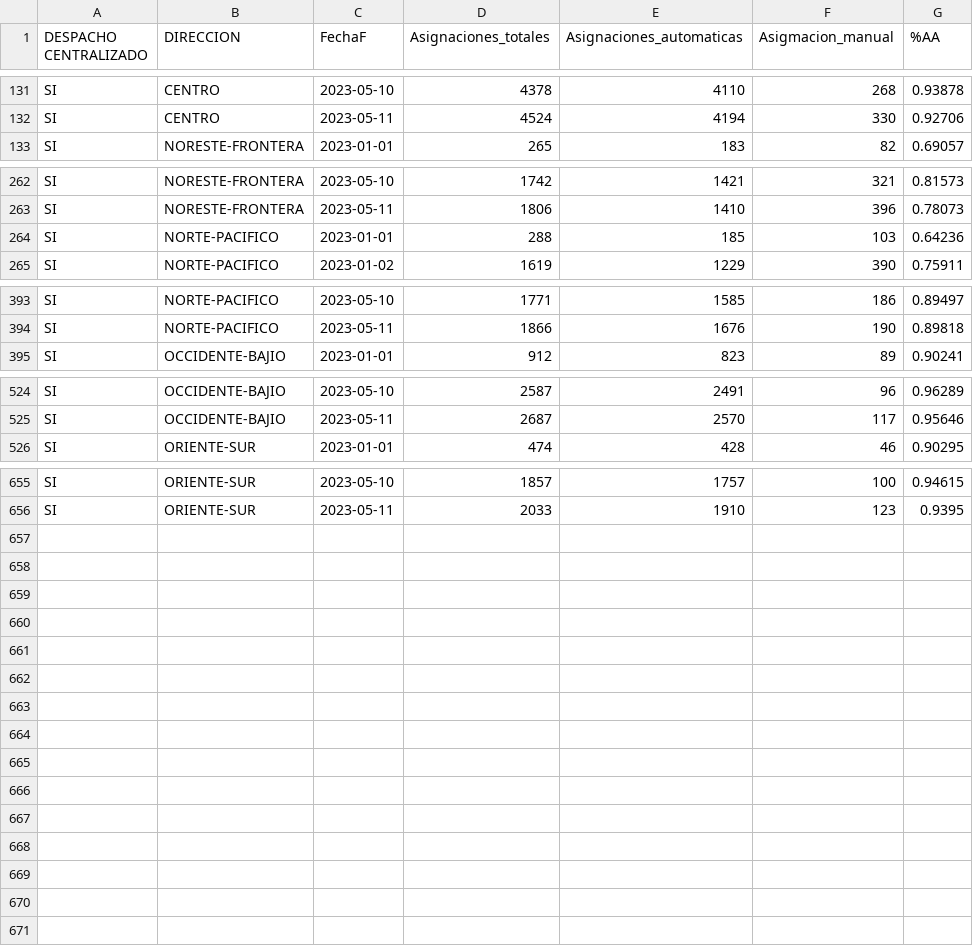
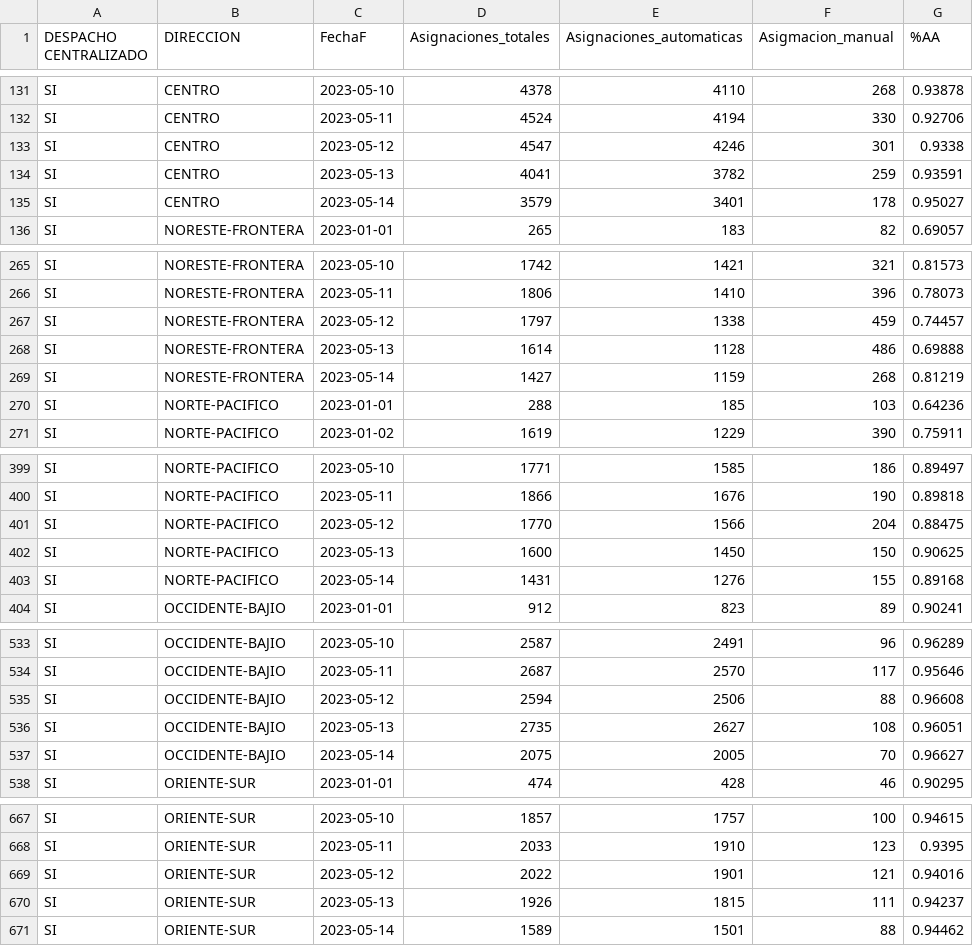
Before and after one commit to tpmineriadatos/tpmineriadatos.github.io, a CSV file: MineriaDD/fuentes/AA_Direccion.csv, drawn as a sheet; only a part is shown, gaps mark what is left out; the diff covers the shown part only; the diff names each change by its address in the sheet, - before the commit and + after, or states it on an @@ line.

```diff
--- a/MineriaDD/fuentes/AA_Direccion.csv
+++ b/MineriaDD/fuentes/AA_Direccion.csv
+row 133: SI | CENTRO | 2023-05-12 | 4547 | 4246 | 301 | 0.9338
+row 134: SI | CENTRO | 2023-05-13 | 4041 | 3782 | 259 | 0.93591
+row 135: SI | CENTRO | 2023-05-14 | 3579 | 3401 | 178 | 0.95027
+row 267: SI | NORESTE-FRONTERA | 2023-05-12 | 1797 | 1338 | 459 | 0.74457
+row 268: SI | NORESTE-FRONTERA | 2023-05-13 | 1614 | 1128 | 486 | 0.69888
+row 269: SI | NORESTE-FRONTERA | 2023-05-14 | 1427 | 1159 | 268 | 0.81219
+row 401: SI | NORTE-PACIFICO | 2023-05-12 | 1770 | 1566 | 204 | 0.88475
+row 402: SI | NORTE-PACIFICO | 2023-05-13 | 1600 | 1450 | 150 | 0.90625
+row 403: SI | NORTE-PACIFICO | 2023-05-14 | 1431 | 1276 | 155 | 0.89168
+row 535: SI | OCCIDENTE-BAJIO | 2023-05-12 | 2594 | 2506 | 88 | 0.96608
+row 536: SI | OCCIDENTE-BAJIO | 2023-05-13 | 2735 | 2627 | 108 | 0.96051
+row 537: SI | OCCIDENTE-BAJIO | 2023-05-14 | 2075 | 2005 | 70 | 0.96627
+row 669: SI | ORIENTE-SUR | 2023-05-12 | 2022 | 1901 | 121 | 0.94016
+row 670: SI | ORIENTE-SUR | 2023-05-13 | 1926 | 1815 | 111 | 0.94237
+row 671: SI | ORIENTE-SUR | 2023-05-14 | 1589 | 1501 | 88 | 0.94462
```
Also changed, not shown: 24 edited cells elsewhere in this file, MineriaDD/fuentes/AA_Plaza.csv, MineriaDD/fuentes/AM_Direccion.csv, 16 other files.
